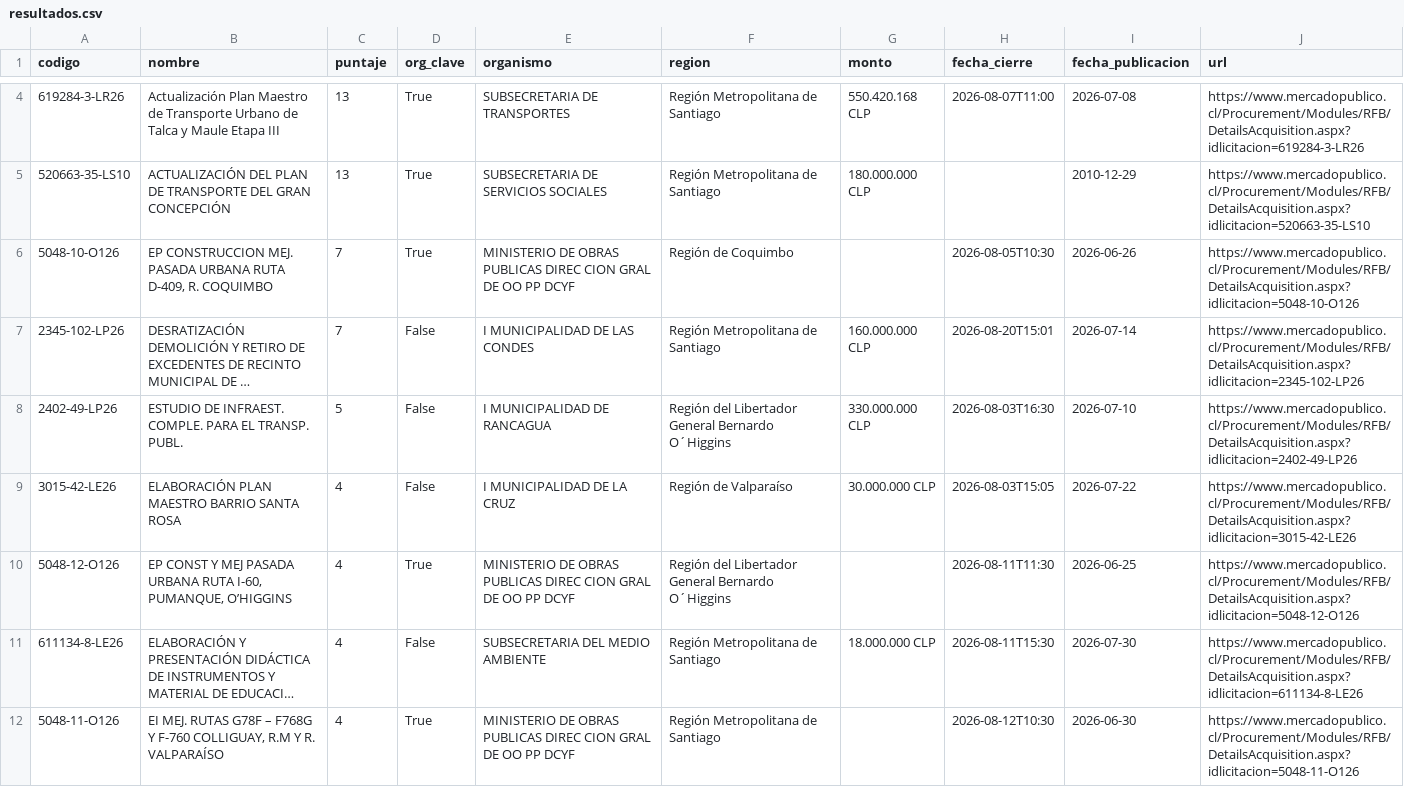
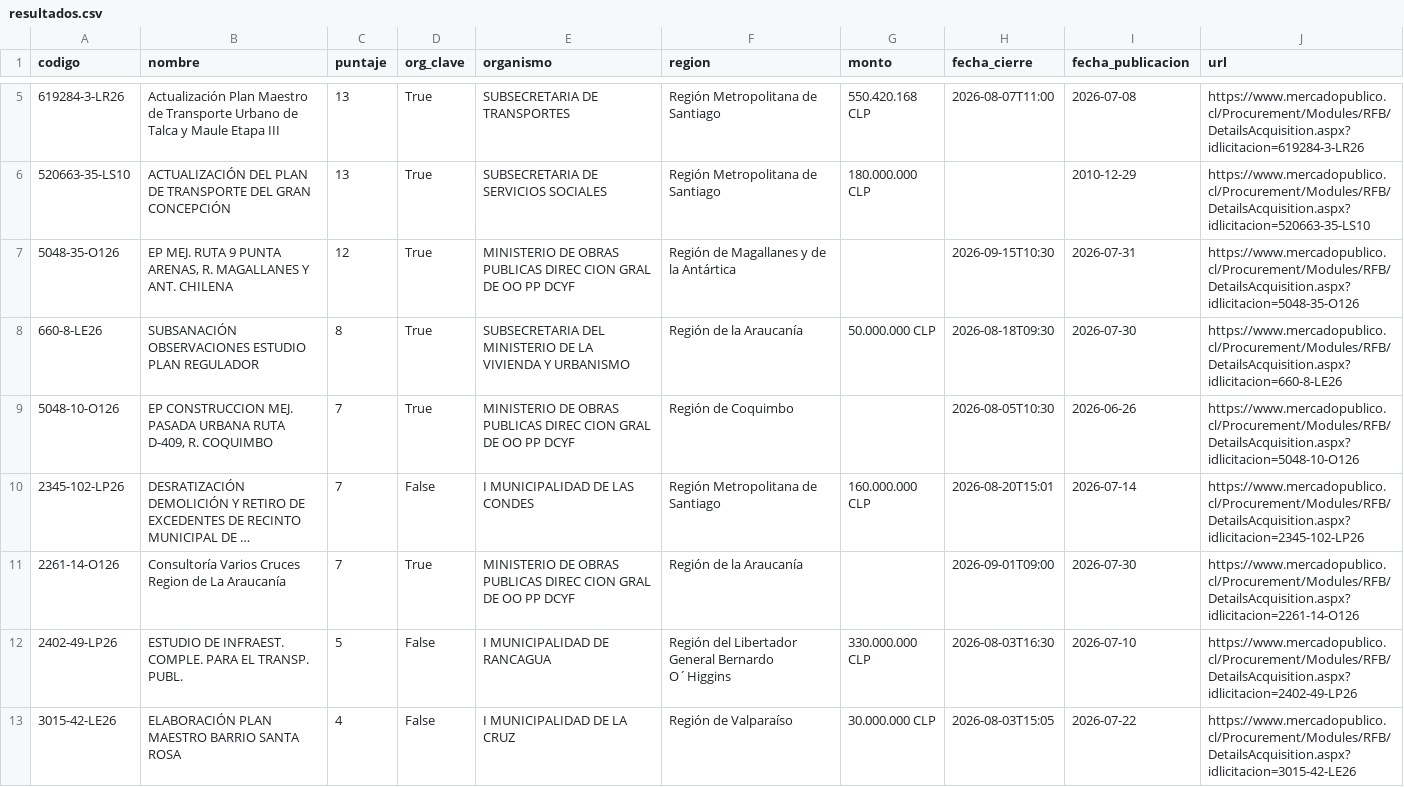
Before and after one commit to romedinag-tech/licitaciones, a CSV file: data/resultados.csv, drawn as a sheet; only a part is shown, gaps mark what is left out; the shorter side is filled out with more unchanged rows; long unchanged cells end in …; the diff covers the shown part only; the diff names each change by its address in the sheet, - before the commit and + after, or states it on an @@ line.

```diff
--- a/data/resultados.csv
+++ b/data/resultados.csv
+row 7: 5048-35-O126 | EP MEJ. RUTA 9 PUNTA ARENAS, R. MAGALLANES Y ANT. CHILENA | 12 | True | MINISTERIO DE OBRAS PUBLICAS DIREC CION GRAL DE OO PP DCYF | Región de Magallanes y de la Antártica |  | 2026-09-15T10:30 | 2026-07-31 | https://www.mercadopublico.cl/Procurement/Modules/RFB/DetailsAcquisition.aspx?idlicitacion=5048-35-O126
+row 8: 660-8-LE26 | SUBSANACIÓN OBSERVACIONES ESTUDIO PLAN REGULADOR | 8 | True | SUBSECRETARIA DEL MINISTERIO DE LA VIVIENDA Y URBANISMO | Región de la Araucanía | 50.000.000 CLP | 2026-08-18T09:30 | 2026-07-30 | https://www.mercadopublico.cl/Procurement/Modules/RFB/DetailsAcquisition.aspx?idlicitacion=660-8-LE26
+row 11: 2261-14-O126 | Consultoría Varios Cruces Region de La Araucanía | 7 | True | MINISTERIO DE OBRAS PUBLICAS DIREC CION GRAL DE OO PP DCYF | Región de la Araucanía |  | 2026-09-01T09:00 | 2026-07-30 | https://www.mercadopublico.cl/Procurement/Modules/RFB/DetailsAcquisition.aspx?idlicitacion=2261-14-O126
```
Also changed, not shown: 3 added rows elsewhere in this file, 2 other files.
